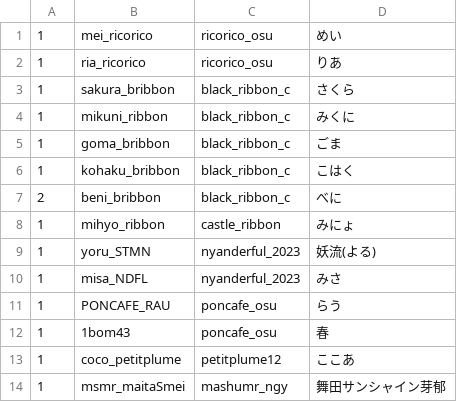
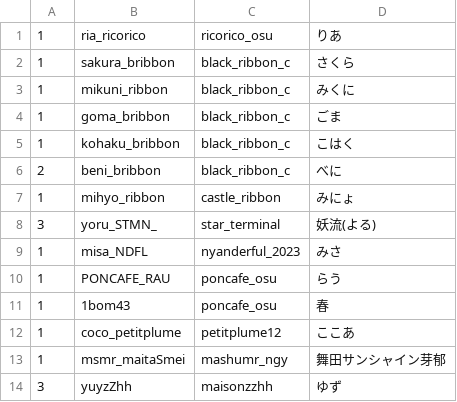
Before and after one commit to c890904/cafeSchedule, a CSV file: cast.csv, drawn as a sheet; removed rows and columns are numbered as before the commit, all else as after; the diff names each change by its address in the sheet, - before the commit and + after, or states it on an @@ line.

```diff
--- a/cast.csv
+++ b/cast.csv
-row 1: 1 | mei_ricorico | ricorico_osu | めい
-row 9: 1 | yoru_STMN | nyanderful_2023 | 妖流(よる)
+row 8: 3 | yoru_STMN_ | star_terminal | 妖流(よる)
+row 14: 3 | yuyzZhh | maisonzzhh | ゆず
```
Also changed, not shown: schedule.csv, shop.csv, 3 other files.
